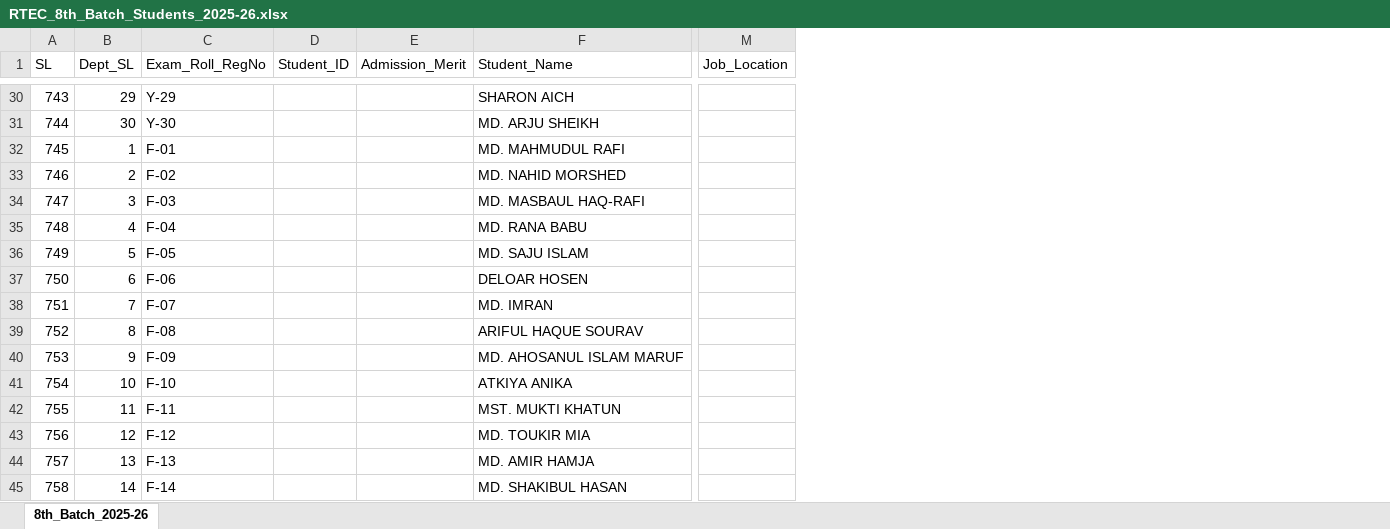
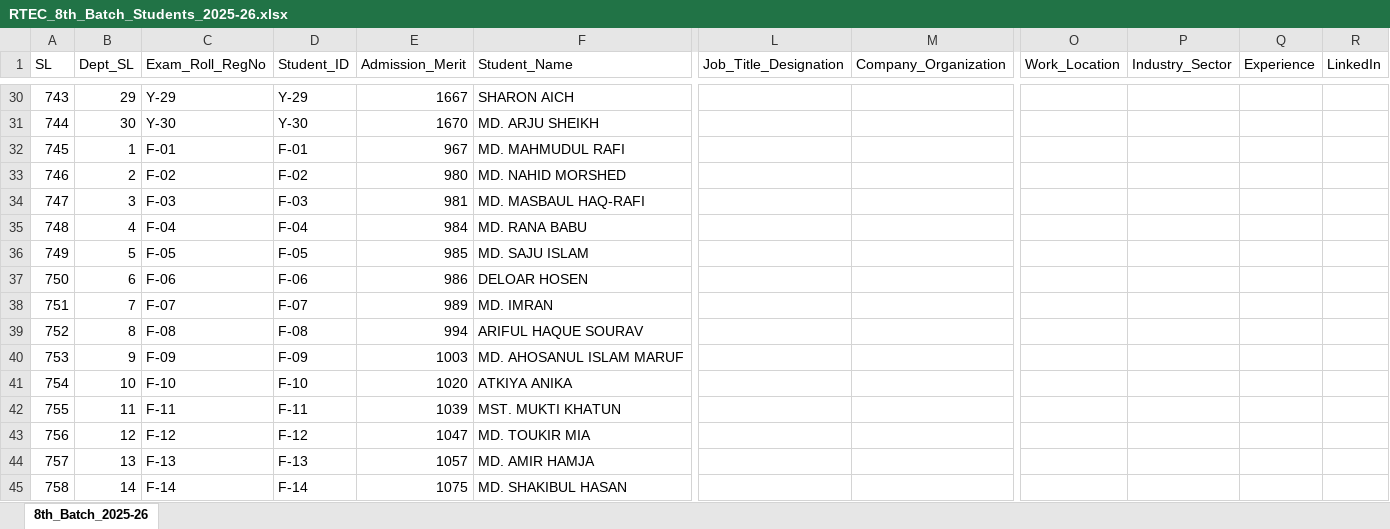
Before and after one commit to arnab761-blip/RTEC-Alumni, an Excel workbook: RTEC_8th_Batch_Students_2025-26.xlsx, sheet 8th_Batch_2025-26, drawn as a sheet; only a part is shown, gaps mark what is left out; values as stored, in another font and other column widths than the file's, no borders; removed rows and columns are numbered as before the commit, all else as after; the diff covers the shown part only; the diff names each change by its address in the sheet, - before the commit and + after, or states it on an @@ line.

Commit message:
fix: add missing career columns to Excel sync (Job_Title_Designation, Company_Organization, Work_Location, Industry_Sector, Experience, LinkedIn)

```diff
--- a/RTEC_8th_Batch_Students_2025-26.xlsx (sheet 8th_Batch_2025-26)
+++ b/RTEC_8th_Batch_Students_2025-26.xlsx (sheet 8th_Batch_2025-26)
+column L (Job_Title_Designation), empty
+column M (Company_Organization), empty
-column M (Job_Location), empty
+column O (Work_Location), empty
+column P (Industry_Sector), empty
+column Q (Experience), empty
+column R (LinkedIn), empty
-D30 (Student_ID): (empty)
+D30 (Student_ID): Y-29
-E30 (Admission_Merit): (empty)
+E30 (Admission_Merit): 1667
-D31 (Student_ID): (empty)
+D31 (Student_ID): Y-30
-E31 (Admission_Merit): (empty)
+E31 (Admission_Merit): 1670
-D32 (Student_ID): (empty)
+D32 (Student_ID): F-01
-E32 (Admission_Merit): (empty)
+E32 (Admission_Merit): 967
-D33 (Student_ID): (empty)
+D33 (Student_ID): F-02
-E33 (Admission_Merit): (empty)
+E33 (Admission_Merit): 980
-D34 (Student_ID): (empty)
+D34 (Student_ID): F-03
-E34 (Admission_Merit): (empty)
+E34 (Admission_Merit): 981
-D35 (Student_ID): (empty)
+D35 (Student_ID): F-04
-E35 (Admission_Merit): (empty)
+E35 (Admission_Merit): 984
-D36 (Student_ID): (empty)
+D36 (Student_ID): F-05
-E36 (Admission_Merit): (empty)
+E36 (Admission_Merit): 985
-D37 (Student_ID): (empty)
+D37 (Student_ID): F-06
-E37 (Admission_Merit): (empty)
+E37 (Admission_Merit): 986
-D38 (Student_ID): (empty)
+D38 (Student_ID): F-07
-E38 (Admission_Merit): (empty)
+E38 (Admission_Merit): 989
-D39 (Student_ID): (empty)
+D39 (Student_ID): F-08
-E39 (Admission_Merit): (empty)
+E39 (Admission_Merit): 994
-D40 (Student_ID): (empty)
+D40 (Student_ID): F-09
-E40 (Admission_Merit): (empty)
+E40 (Admission_Merit): 1003
-D41 (Student_ID): (empty)
+D41 (Student_ID): F-10
-E41 (Admission_Merit): (empty)
+E41 (Admission_Merit): 1020
-D42 (Student_ID): (empty)
+D42 (Student_ID): F-11
-E42 (Admission_Merit): (empty)
+E42 (Admission_Merit): 1039
-D43 (Student_ID): (empty)
+D43 (Student_ID): F-12
-E43 (Admission_Merit): (empty)
+E43 (Admission_Merit): 1047
-D44 (Student_ID): (empty)
+D44 (Student_ID): F-13
-E44 (Admission_Merit): (empty)
+E44 (Admission_Merit): 1057
-D45 (Student_ID): (empty)
+D45 (Student_ID): F-14
-E45 (Admission_Merit): (empty)
+E45 (Admission_Merit): 1075
```
Also changed, not shown: 208 edited cells elsewhere in this sheet, RTEC_2nd_Batch_Students_2019-20.xlsx, RTEC_7th_Batch_Students_2024-25.xlsx, 20 other files.
